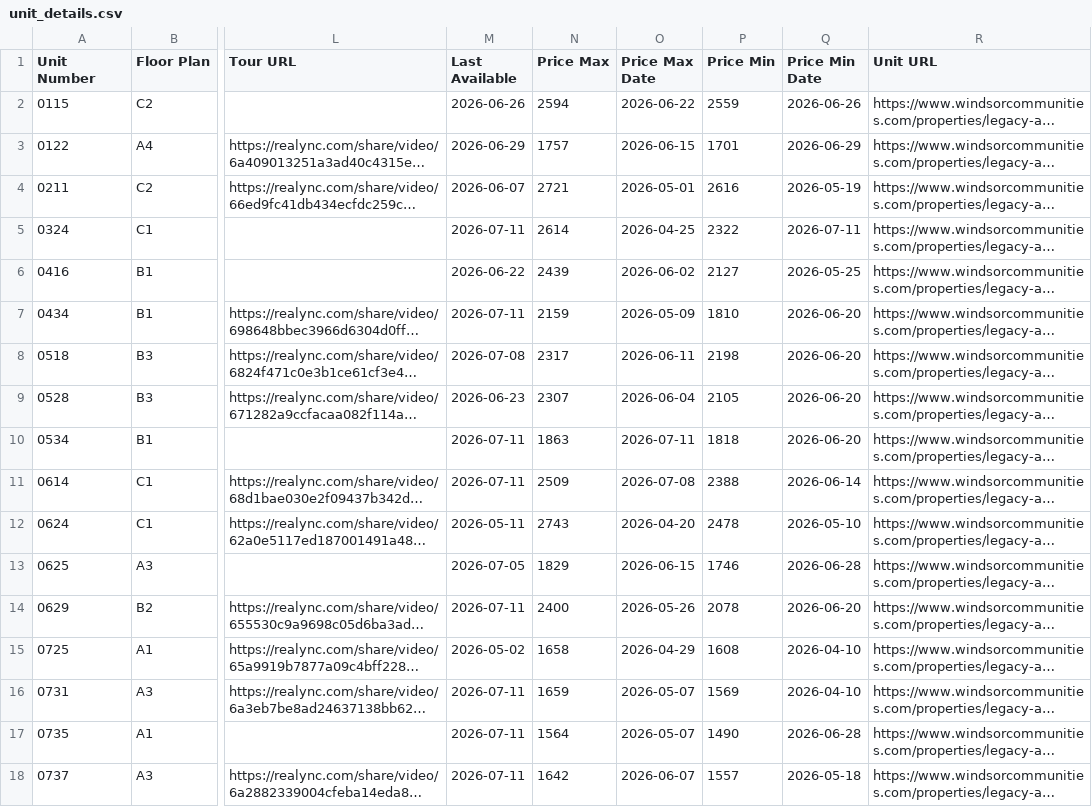
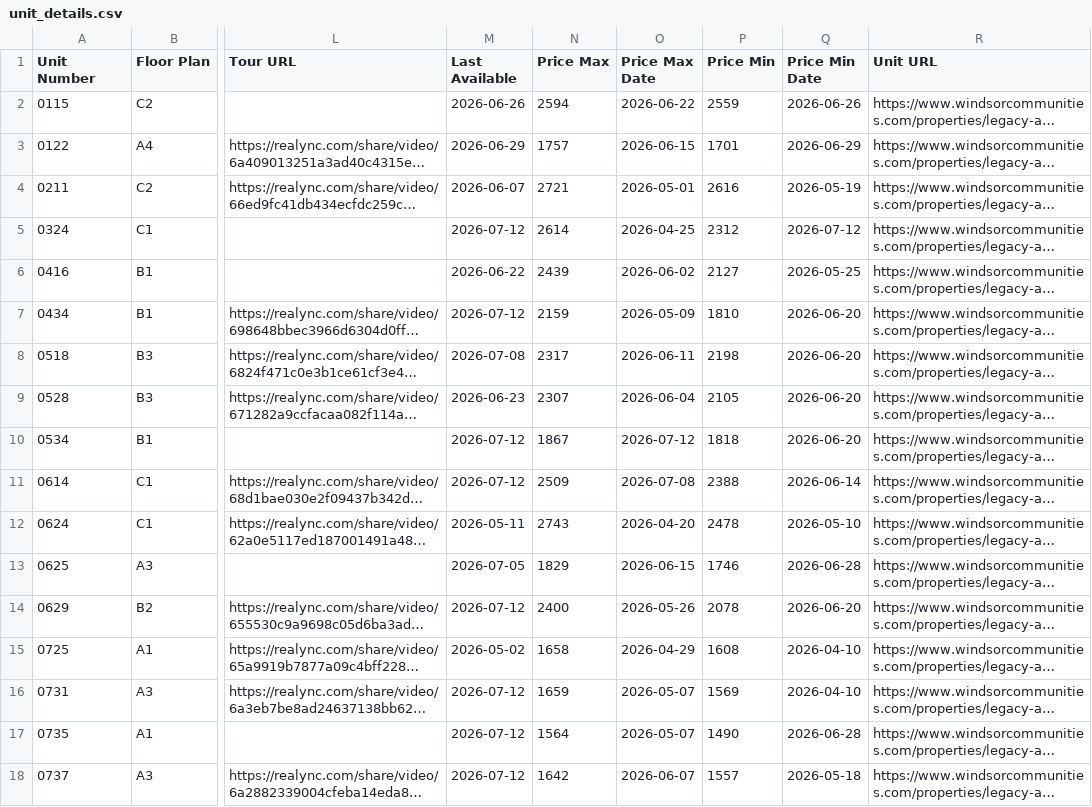
Before and after one commit to patchnpin/apartment_tracker, a CSV file: data/unit_details.csv, drawn as a sheet; only a part is shown, gaps mark what is left out; long unchanged cells end in …; the diff covers the shown part only; the diff names each change by its address in the sheet, - before the commit and + after, or states it on an @@ line.

```diff
--- a/data/unit_details.csv
+++ b/data/unit_details.csv
-M5 (Last Available): 2026-07-11
+M5 (Last Available): 2026-07-12
-P5 (Price Min): 2322
+P5 (Price Min): 2312
-Q5 (Price Min Date): 2026-07-11
+Q5 (Price Min Date): 2026-07-12
-M7 (Last Available): 2026-07-11
+M7 (Last Available): 2026-07-12
-M10:M11 (Last Available): 2026-07-11
+M10:M11 (Last Available): 2026-07-12
-N10 (Price Max): 1863
+N10 (Price Max): 1867
-O10 (Price Max Date): 2026-07-11
+O10 (Price Max Date): 2026-07-12
-M14 (Last Available): 2026-07-11
+M14 (Last Available): 2026-07-12
-M16:M18 (Last Available): 2026-07-11
+M16:M18 (Last Available): 2026-07-12
```
Also changed, not shown: 16 edited cells elsewhere in this file, data/price_history.csv, docs/price_history.csv, 1 other file.
